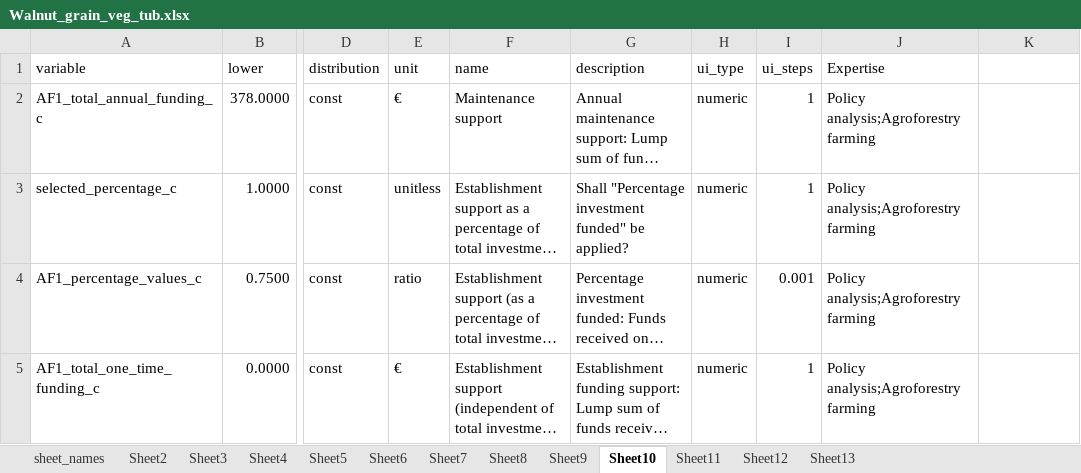
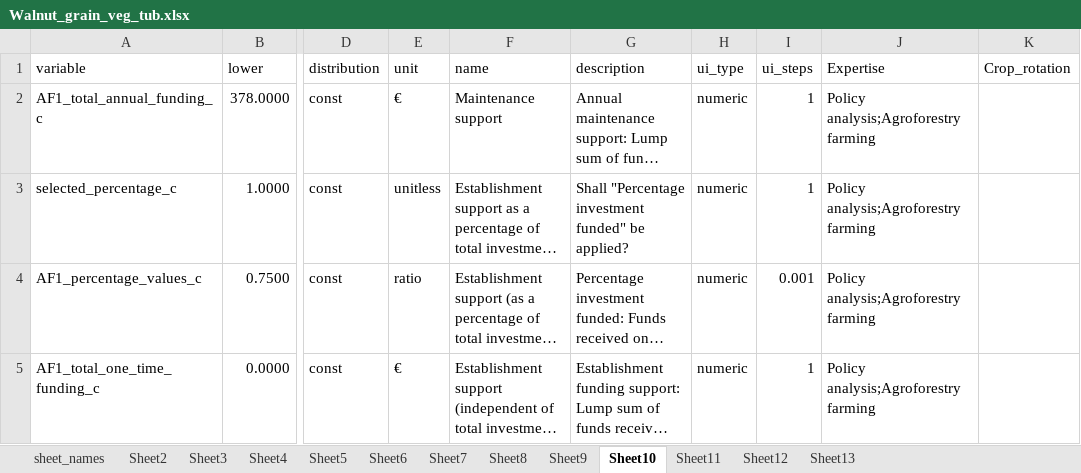
Before and after one commit to hortibonn/Walnut_Hedgerow_Agroforestry, an Excel workbook: data/Walnut_grain_veg_tub.xlsx, sheet Sheet10, drawn as a sheet; only a part is shown, gaps mark what is left out; long unchanged cells end in …; values as stored, in another font and other column widths than the file's, no borders; the diff names each change by its address in the sheet, - before the commit and + after, or states it on an @@ line.

Commit message:
bigger update - clean up of code. save/load/delte/download functionality dynamic crop rotation test (commented out).

```diff
--- a/data/Walnut_grain_veg_tub.xlsx (sheet Sheet10)
+++ b/data/Walnut_grain_veg_tub.xlsx (sheet Sheet10)
-K1: (empty)
+K1: Crop_rotation
```
Also changed, not shown: sheet Sheet11, sheet Sheet13, sheet Sheet5, sheet Sheet9, sheet Sheet4, sheet Sheet8, 5 more sheets, 12 other files.
